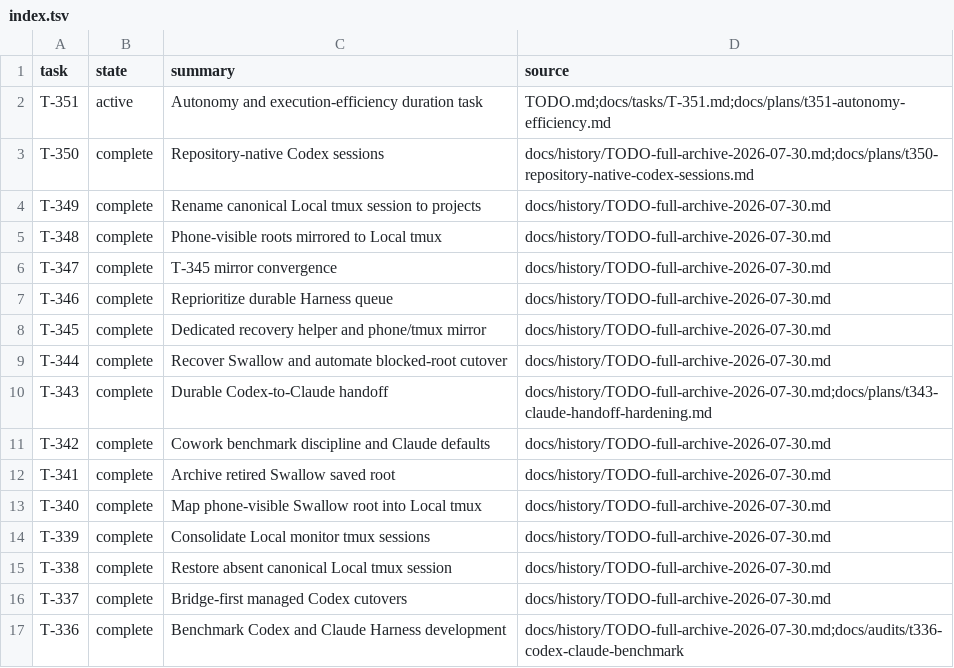
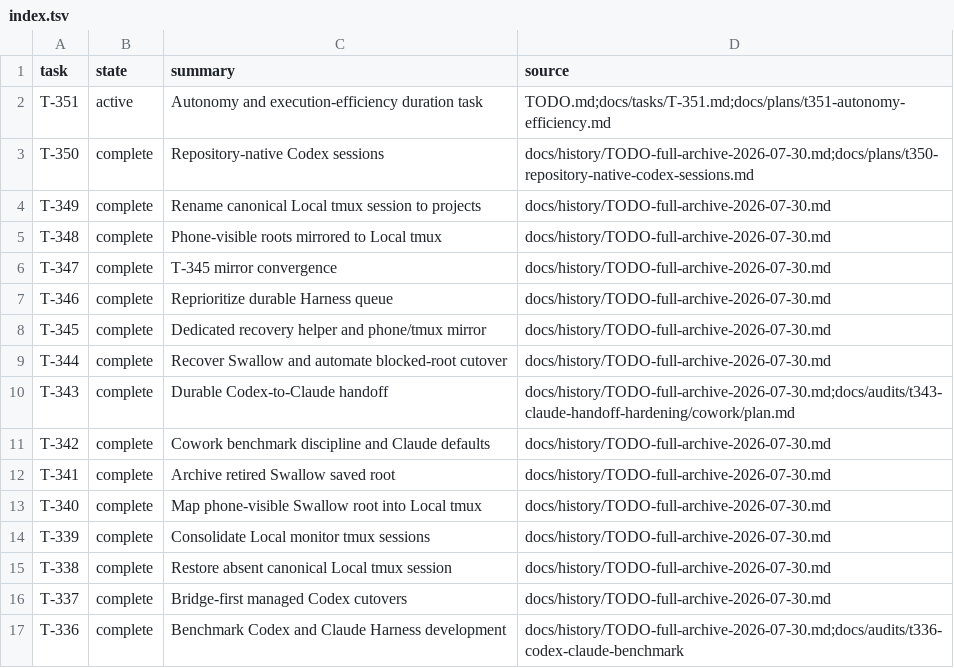
Before and after one commit to rioyokotalab/harness, a TSV file: docs/tasks/index.tsv, drawn as a sheet; only a part is shown.

```diff
--- a/docs/tasks/index.tsv
+++ b/docs/tasks/index.tsv
@@ -9,3 +9,3 @@ T-345	complete	Dedicated recovery helper and phone/tmux mirror	docs/history/TODO
 T-344	complete	Recover Swallow and automate blocked-root cutover	docs/history/TODO-full-archive-2026-07-30.md
-T-343	complete	Durable Codex-to-Claude handoff	docs/history/TODO-full-archive-2026-07-30.md;docs/plans/t343-claude-handoff-hardening.md
+T-343	complete	Durable Codex-to-Claude handoff	docs/history/TODO-full-archive-2026-07-30.md;docs/audits/t343-claude-handoff-hardening/cowork/plan.md
 T-342	complete	Cowork benchmark discipline and Claude defaults	docs/history/TODO-full-archive-2026-07-30.md
```
Also changed, not shown: 2 other files.
